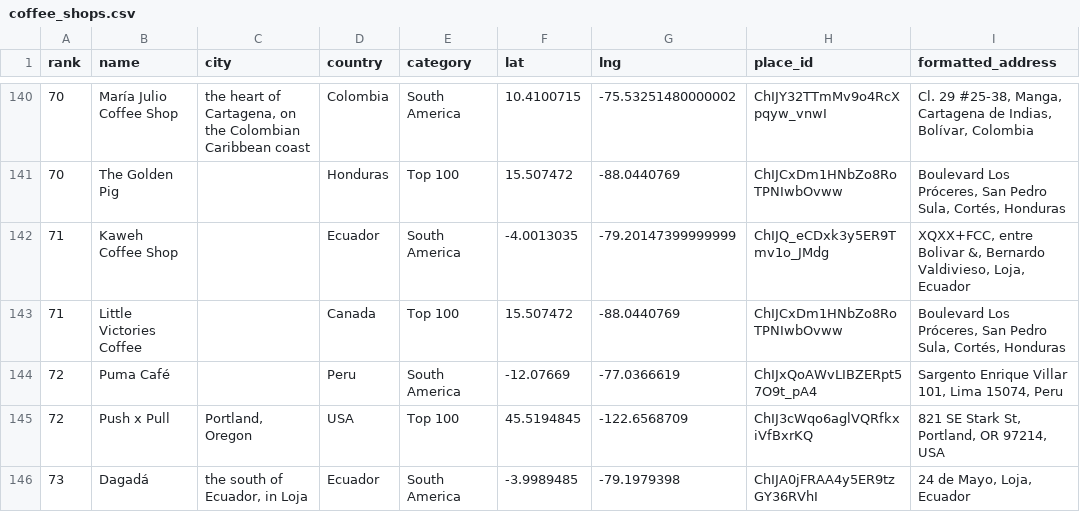
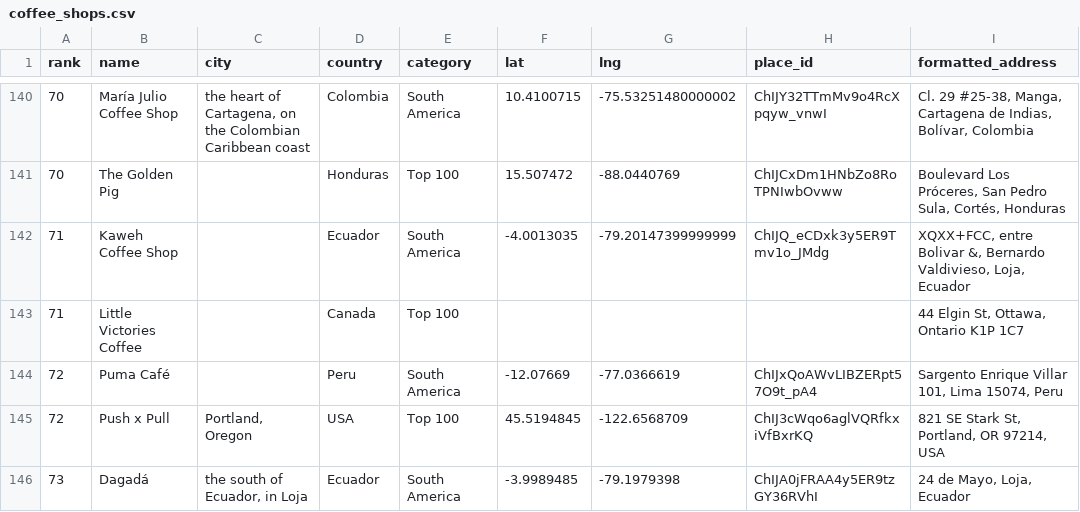
Before and after one commit to YFC-ophey/Top100BestCoffeeShops, a CSV file: output/coffee_shops.csv, drawn as a sheet; only a part is shown, gaps mark what is left out.

Commit message:
Fix geocode country mismatch guard and clean Little Victories map data

```diff
--- a/output/coffee_shops.csv
+++ b/output/coffee_shops.csv
@@ -142,3 +142,3 @@ rank,name,city,country,category,lat,lng,place_id,formatted_address
 71,Kaweh Coffee Shop,,Ecuador,South America,-4.0013035,-79.20147399999999,ChIJQ_eCDxk3y5ER9Tmv1o_JMdg,"XQXX+FCC, entre Bolivar &, Bernardo Valdivieso, Loja, Ecuador"
-71,Little Victories Coffee,,Canada,Top 100,15.507472,-88.0440769,ChIJCxDm1HNbZo8RoTPNIwbOvww,"Boulevard Los Próceres, San Pedro Sula, Cortés, Honduras"
+71,Little Victories Coffee,,Canada,Top 100,,,,"44 Elgin St, Ottawa, Ontario K1P 1C7"
 72,Puma Café,,Peru,South America,-12.07669,-77.0366619,ChIJxQoAWvLIBZERpt57O9t_pA4,"Sargento Enrique Villar 101, Lima 15074, Peru"
```
Also changed, not shown: 5 other files.
